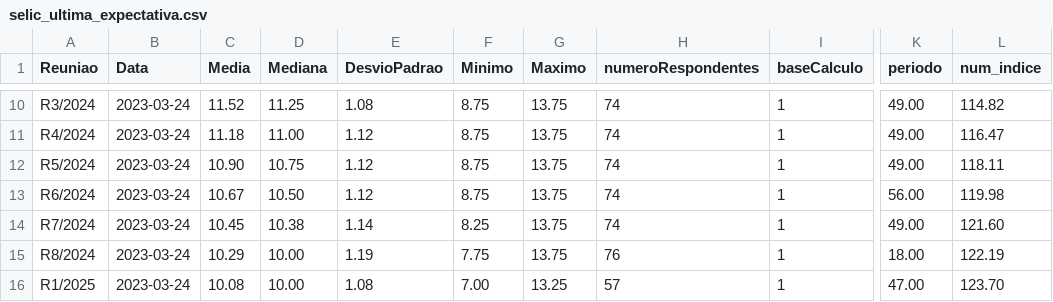
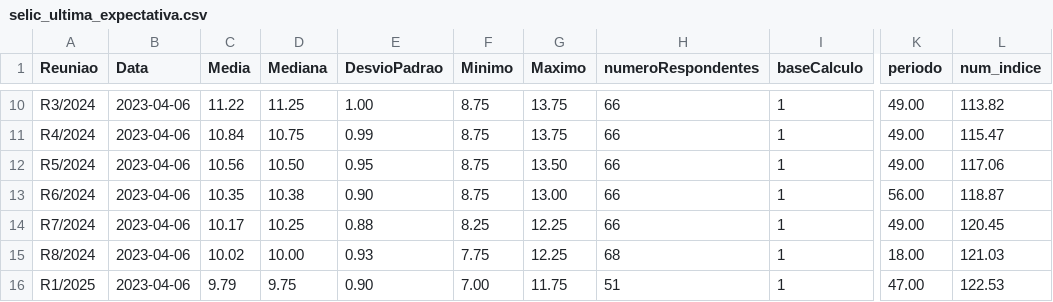
Before and after one commit to nobru01/BcB_Forcast, a CSV file: output/selic_ultima_expectativa.csv, drawn as a sheet; only a part is shown, gaps mark what is left out; the diff covers the shown part only; the diff names each change by its address in the sheet, - before the commit and + after, or states it on an @@ line.

```diff
--- a/output/selic_ultima_expectativa.csv
+++ b/output/selic_ultima_expectativa.csv
-B10:B16 (Data): 2023-03-24
+B10:B16 (Data): 2023-04-06
-C10 (Media): 11.52
+C10 (Media): 11.22
-E10 (DesvioPadrao): 1.08
+E10 (DesvioPadrao): 1.00
-H10:H14 (numeroRespondentes): 74
+H10:H14 (numeroRespondentes): 66
-L10 (num_indice): 114.82
+L10 (num_indice): 113.82
-C11 (Media): 11.18
+C11 (Media): 10.84
-D11 (Mediana): 11.00
+D11 (Mediana): 10.75
-E11 (DesvioPadrao): 1.12
+E11 (DesvioPadrao): 0.99
-L11 (num_indice): 116.47
+L11 (num_indice): 115.47
-C12 (Media): 10.90
+C12 (Media): 10.56
-D12 (Mediana): 10.75
+D12 (Mediana): 10.50
-E12 (DesvioPadrao): 1.12
+E12 (DesvioPadrao): 0.95
-G12 (Maximo): 13.75
+G12 (Maximo): 13.50
-L12 (num_indice): 118.11
+L12 (num_indice): 117.06
-C13 (Media): 10.67
+C13 (Media): 10.35
-D13 (Mediana): 10.50
+D13 (Mediana): 10.38
-E13 (DesvioPadrao): 1.12
+E13 (DesvioPadrao): 0.90
-G13 (Maximo): 13.75
+G13 (Maximo): 13.00
-L13 (num_indice): 119.98
+L13 (num_indice): 118.87
-C14 (Media): 10.45
+C14 (Media): 10.17
-D14 (Mediana): 10.38
+D14 (Mediana): 10.25
-E14 (DesvioPadrao): 1.14
+E14 (DesvioPadrao): 0.88
-G14:G15 (Maximo): 13.75
+G14:G15 (Maximo): 12.25
-L14 (num_indice): 121.60
+L14 (num_indice): 120.45
-C15 (Media): 10.29
+C15 (Media): 10.02
-E15 (DesvioPadrao): 1.19
+E15 (DesvioPadrao): 0.93
-H15 (numeroRespondentes): 76
+H15 (numeroRespondentes): 68
-L15 (num_indice): 122.19
+L15 (num_indice): 121.03
-C16 (Media): 10.08
+C16 (Media): 9.79
-D16 (Mediana): 10.00
+D16 (Mediana): 9.75
-E16 (DesvioPadrao): 1.08
+E16 (DesvioPadrao): 0.90
-G16 (Maximo): 13.25
+G16 (Maximo): 11.75
-H16 (numeroRespondentes): 57
+H16 (numeroRespondentes): 51
-L16 (num_indice): 123.70
+L16 (num_indice): 122.53
```
Also changed, not shown: 51 edited cells elsewhere in this file, output/annual_data_df.csv, output/monthly_data_df.csv, 11 other files.
